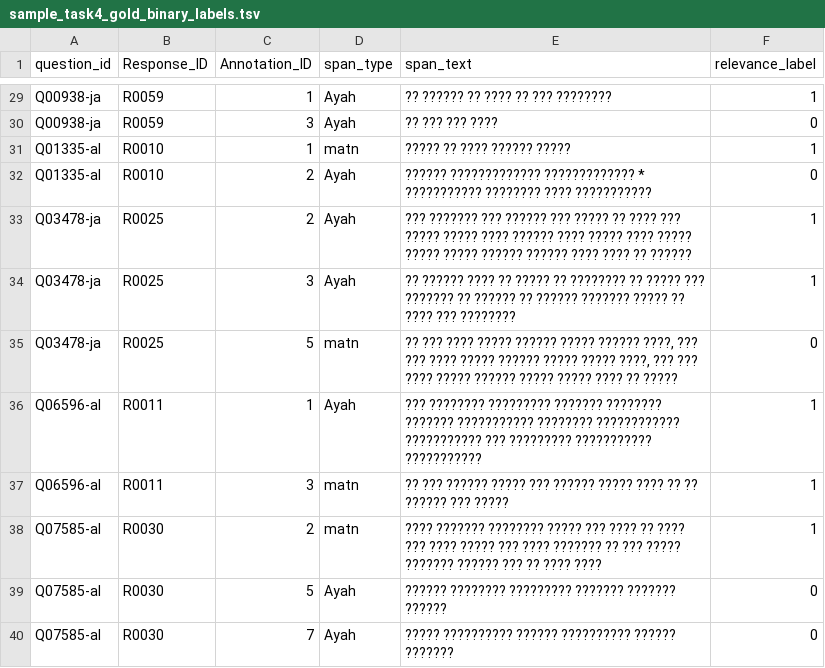
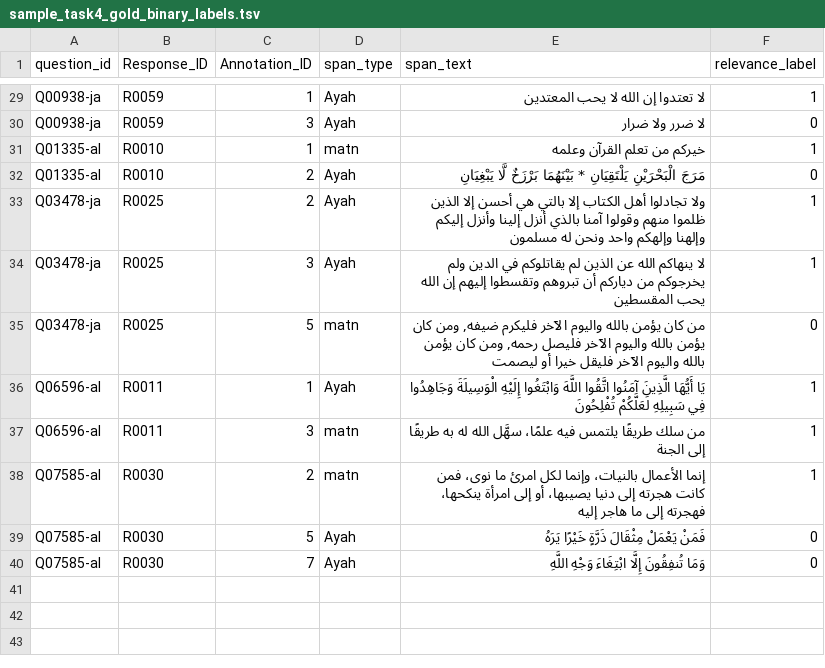
Before and after one commit to Watheq9/IslamicEval2026, a TSV file: Scoring_scripts/input_sample/sample_task4_gold_binary_labels.tsv, drawn as a sheet; only a part is shown, gaps mark what is left out; the diff covers the shown part only; the diff names each change by its address in the sheet, - before the commit and + after, or states it on an @@ line.

```diff
--- a/Scoring_scripts/input_sample/sample_task4_gold_binary_labels.tsv
+++ b/Scoring_scripts/input_sample/sample_task4_gold_binary_labels.tsv
-E29 (span_text): ?? ?????? ?? ???? ?? ??? ????????
+E29 (span_text): لا تعتدوا إن الله لا يحب المعتدين
-E30 (span_text): ?? ??? ??? ????
+E30 (span_text): لا ضرر ولا ضرار
-E31 (span_text): ????? ?? ???? ?????? ?????
+E31 (span_text): خيركم من تعلم القرآن وعلمه
-E32 (span_text): ?????? ????????????? ????????????? * ??????????? ???????? ???? ???????????
+E32 (span_text): مَرَجَ الْبَحْرَيْنِ يَلْتَقِيَانِ * بَيْنَهُمَا بَرْزَخٌ لَّا يَبْغِيَانِ
-E33 (span_text): ??? ??????? ??? ?????? ??? ????? ?? ???? ??? ????? ????? ???? ?????? ???? ????? ???? ????? ????? ????? ?????? ?????? ???? ???? ?? ??????
+E33 (span_text): ولا تجادلوا أهل الكتاب إلا بالتي هي أحسن إلا الذين ظلموا منهم وقولوا آمنا بالذي أنزل إلينا وأنزل إليكم وإلهنا وإلهكم واحد ونحن له مسلمون
-E34 (span_text): ?? ?????? ???? ?? ????? ?? ???????? ?? ????? ??? ??????? ?? ?????? ?? ?????? ??????? ????? ?? ???? ??? ????????
+E34 (span_text): لا ينهاكم الله عن الذين لم يقاتلوكم في الدين ولم يخرجوكم من دياركم أن تبروهم وتقسطوا إليهم إن الله يحب المقسطين
-E35 (span_text): ?? ??? ???? ????? ?????? ????? ?????? ????, ??? ??? ???? ????? ?????? ????? ????? ????, ??? ??? ???? ????? ?????? ????? ????? ???? ?? ?????
+E35 (span_text): من كان يؤمن بالله واليوم الآخر فليكرم ضيفه, ومن كان يؤمن بالله واليوم الآخر فليصل رحمه, ومن كان يؤمن بالله واليوم الآخر فليقل خيرا أو ليصمت
-E36 (span_text): ??? ???????? ????????? ??????? ???????? ??????? ??????????? ???????? ???????????? ??????????? ??? ????????? ??????????? ???????????
+E36 (span_text): يَا أَيُّهَا الَّذِينَ آمَنُوا اتَّقُوا اللَّهَ وَابْتَغُوا إِلَيْهِ الْوَسِيلَةَ وَجَاهِدُوا فِي سَبِيلِهِ لَعَلَّكُمْ تُفْلِحُونَ
-E37 (span_text): ?? ??? ?????? ????? ??? ?????? ????? ???? ?? ?? ?????? ??? ?????
+E37 (span_text): من سلك طريقًا يلتمس فيه علمًا، سهَّل الله له به طريقًا إلى الجنة
-E38 (span_text): ???? ??????? ???????? ????? ??? ???? ?? ???? ??? ???? ????? ??? ???? ??????? ?? ??? ????? ??????? ?????? ??? ?? ???? ????
+E38 (span_text): إنما الأعمال بالنيات، وإنما لكل امرئ ما نوى، فمن كانت هجرته إلى دنيا يصيبها، أو إلى امرأة ينكحها، فهجرته إلى ما هاجر إليه
-E39 (span_text): ?????? ???????? ????????? ??????? ??????? ??????
+E39 (span_text): فَمَنْ يَعْمَلْ مِثْقَالَ ذَرَّةٍ خَيْرًا يَرَهُ
-E40 (span_text): ????? ?????????? ?????? ?????????? ?????? ???????
+E40 (span_text): وَمَا تُنفِقُونَ إِلَّا ابْتِغَاءَ وَجْهِ اللَّهِ
```
Also changed, not shown: 27 edited cells elsewhere in this file, 2 other files.
